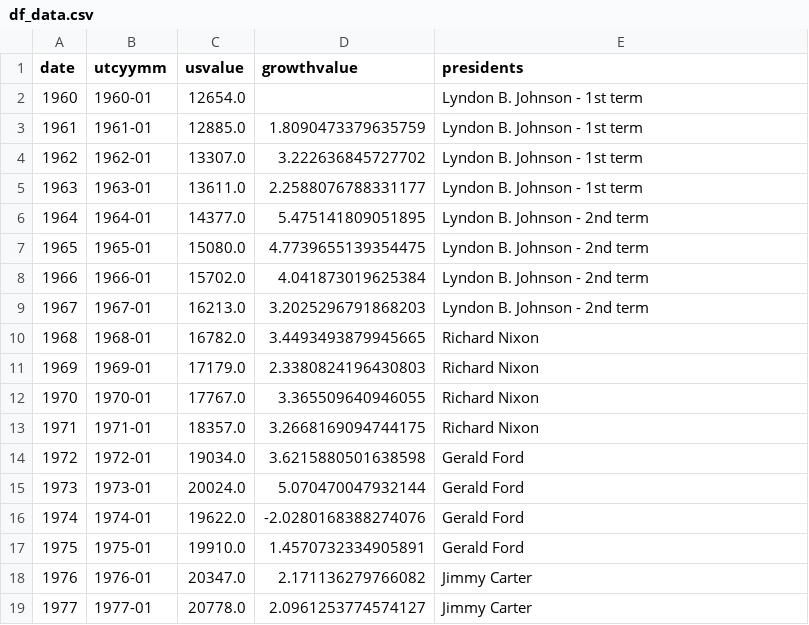
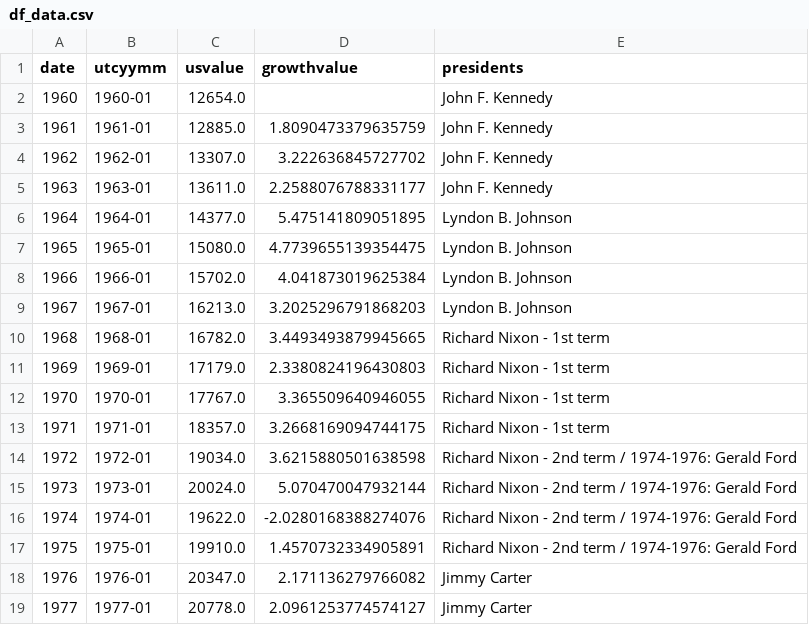
Before and after one commit to infovote-io/dashboard, a CSV file: docs/assets/charts/data/df_data.csv, drawn as a sheet; only a part is shown.

```diff
--- a/docs/assets/charts/data/df_data.csv
+++ b/docs/assets/charts/data/df_data.csv
@@ -1,18 +1,18 @@
 date,utcyymm,usvalue,growthvalue,presidents
-1960,1960-01,12654.0,,Lyndon B. Johnson - 1st term
-1961,1961-01,12885.0,1.8090473379635759,Lyndon B. Johnson - 1st term
-1962,1962-01,13307.0,3.222636845727702,Lyndon B. Johnson - 1st term
-1963,1963-01,13611.0,2.2588076788331177,Lyndon B. Johnson - 1st term
-1964,1964-01,14377.0,5.475141809051895,Lyndon B. Johnson - 2nd term
-1965,1965-01,15080.0,4.7739655139354475,Lyndon B. Johnson - 2nd term
-1966,1966-01,15702.0,4.041873019625384,Lyndon B. Johnson - 2nd term
-1967,1967-01,16213.0,3.2025296791868203,Lyndon B. Johnson - 2nd term
-1968,1968-01,16782.0,3.4493493879945665,Richard Nixon
-1969,1969-01,17179.0,2.3380824196430803,Richard Nixon
-1970,1970-01,17767.0,3.365509640946055,Richard Nixon
-1971,1971-01,18357.0,3.2668169094744175,Richard Nixon
-1972,1972-01,19034.0,3.6215880501638598,Gerald Ford
-1973,1973-01,20024.0,5.070470047932144,Gerald Ford
-1974,1974-01,19622.0,-2.0280168388274076,Gerald Ford
-1975,1975-01,19910.0,1.4570732334905891,Gerald Ford
+1960,1960-01,12654.0,,John F. Kennedy
+1961,1961-01,12885.0,1.8090473379635759,John F. Kennedy
+1962,1962-01,13307.0,3.222636845727702,John F. Kennedy
+1963,1963-01,13611.0,2.2588076788331177,John F. Kennedy
+1964,1964-01,14377.0,5.475141809051895,Lyndon B. Johnson
+1965,1965-01,15080.0,4.7739655139354475,Lyndon B. Johnson
+1966,1966-01,15702.0,4.041873019625384,Lyndon B. Johnson
+1967,1967-01,16213.0,3.2025296791868203,Lyndon B. Johnson
+1968,1968-01,16782.0,3.4493493879945665,Richard Nixon - 1st term
+1969,1969-01,17179.0,2.3380824196430803,Richard Nixon - 1st term
+1970,1970-01,17767.0,3.365509640946055,Richard Nixon - 1st term
+1971,1971-01,18357.0,3.2668169094744175,Richard Nixon - 1st term
+1972,1972-01,19034.0,3.6215880501638598,Richard Nixon - 2nd term / 1974-1976: Gerald Ford
+1973,1973-01,20024.0,5.070470047932144,Richard Nixon - 2nd term / 1974-1976: Gerald Ford
+1974,1974-01,19622.0,-2.0280168388274076,Richard Nixon - 2nd term / 1974-1976: Gerald Ford
+1975,1975-01,19910.0,1.4570732334905891,Richard Nixon - 2nd term / 1974-1976: Gerald Ford
 1976,1976-01,20347.0,2.171136279766082,Jimmy Carter
```
Also changed, not shown: 4 other files.
